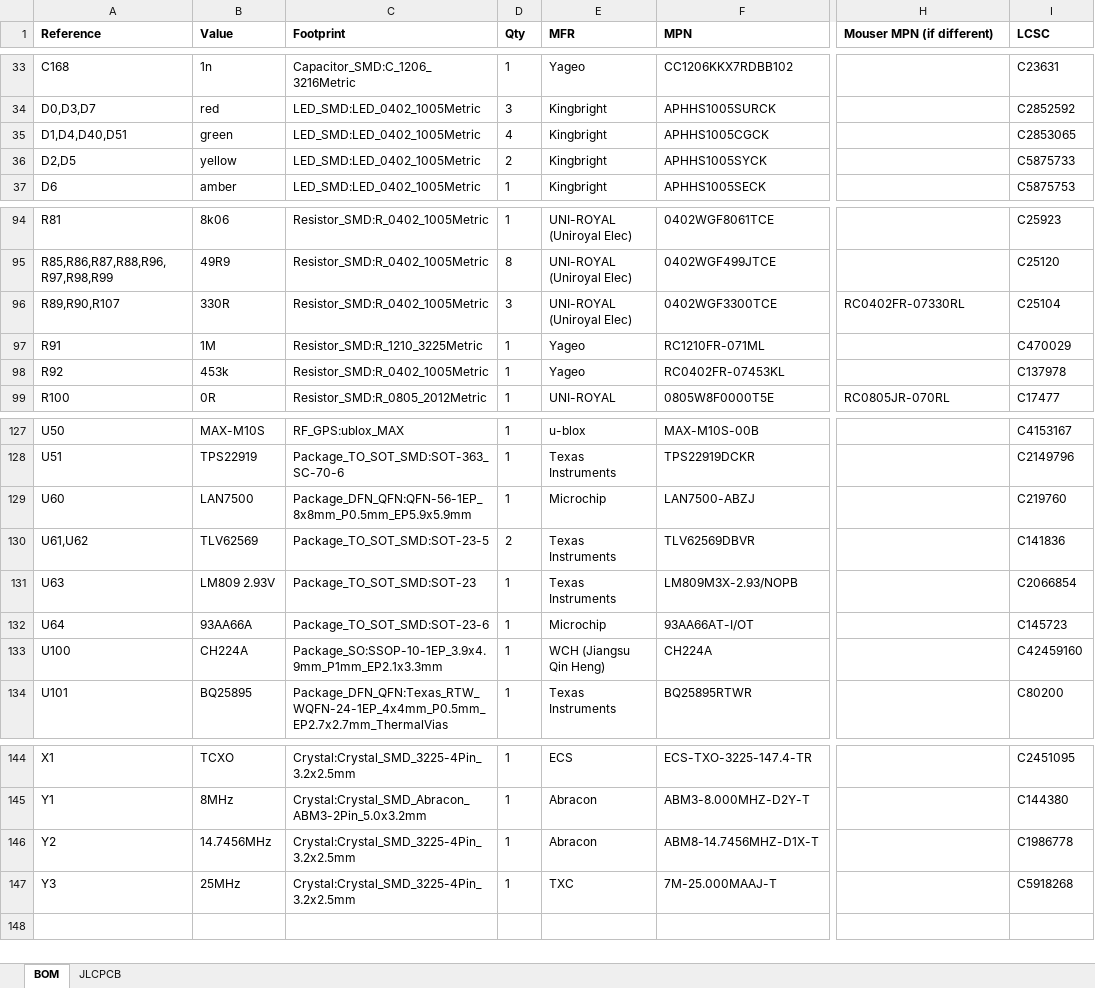
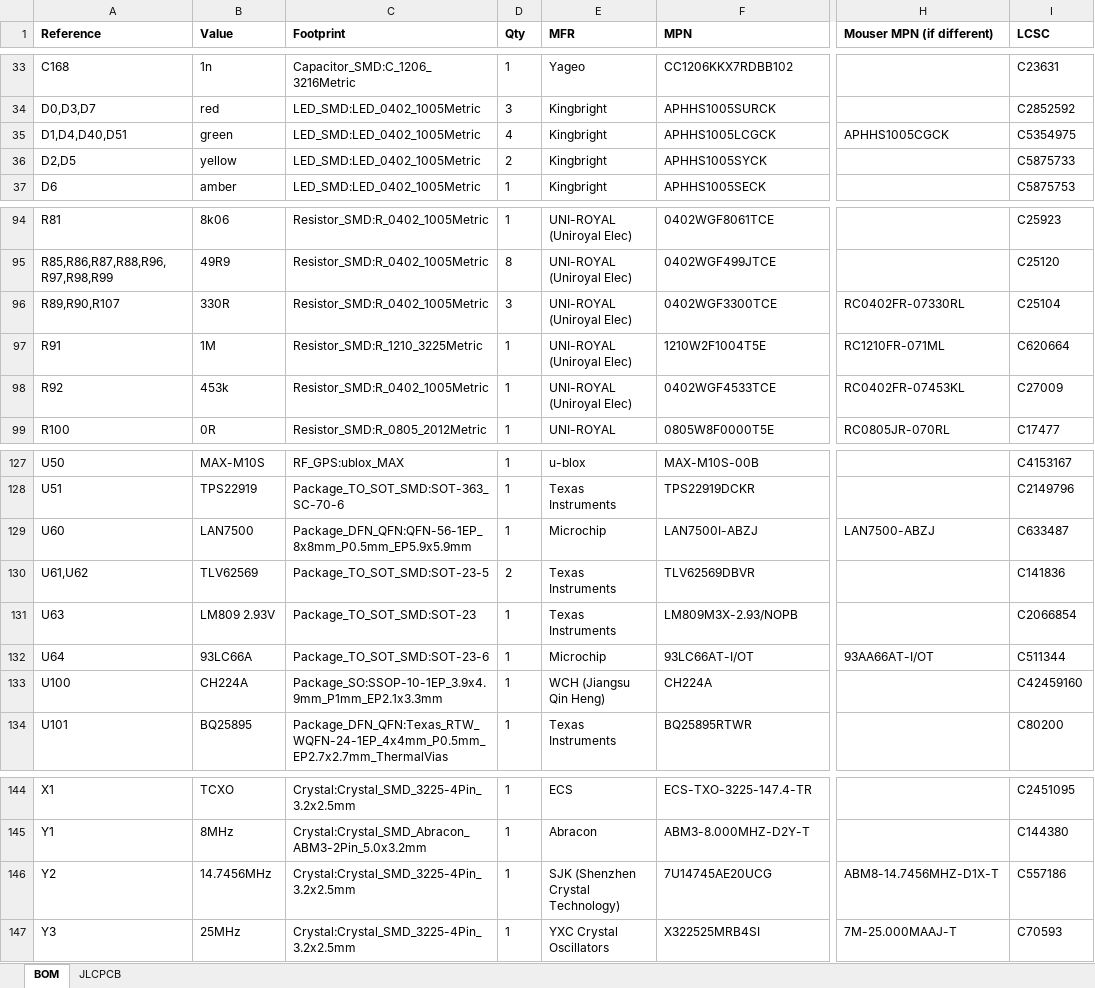
Before and after one commit to windasd/MMDVM_HS_Dual_Hat, an Excel workbook: hardware/r3.0-study/BOM.xlsx, sheet BOM, drawn as a sheet; only a part is shown, gaps mark what is left out; values as stored, in another font and other column widths than the file's, no borders; the diff names each change by its address in the sheet, - before the commit and + after, or states it on an @@ line.

```diff
--- a/hardware/r3.0-study/BOM.xlsx (sheet BOM)
+++ b/hardware/r3.0-study/BOM.xlsx (sheet BOM)
-F35 (MPN): APHHS1005CGCK
+F35 (MPN): APHHS1005LCGCK
-H35 (Mouser MPN (if different)): (empty)
+H35 (Mouser MPN (if different)): APHHS1005CGCK
-I35 (LCSC): C2853065
+I35 (LCSC): C5354975
-E97:E98 (MFR): Yageo
+E97:E98 (MFR): UNI-ROYAL (Uniroyal Elec)
-F97 (MPN): RC1210FR-071ML
+F97 (MPN): 1210W2F1004T5E
-H97 (Mouser MPN (if different)): (empty)
+H97 (Mouser MPN (if different)): RC1210FR-071ML
-I97 (LCSC): C470029
+I97 (LCSC): C620664
-F98 (MPN): RC0402FR-07453KL
+F98 (MPN): 0402WGF4533TCE
-H98 (Mouser MPN (if different)): (empty)
+H98 (Mouser MPN (if different)): RC0402FR-07453KL
-I98 (LCSC): C137978
+I98 (LCSC): C27009
-F129 (MPN): LAN7500-ABZJ
+F129 (MPN): LAN7500I-ABZJ
-H129 (Mouser MPN (if different)): (empty)
+H129 (Mouser MPN (if different)): LAN7500-ABZJ
-I129 (LCSC): C219760
+I129 (LCSC): C633487
-B132 (Value): 93AA66A
+B132 (Value): 93LC66A
-F132 (MPN): 93AA66AT-I/OT
+F132 (MPN): 93LC66AT-I/OT
-H132 (Mouser MPN (if different)): (empty)
+H132 (Mouser MPN (if different)): 93AA66AT-I/OT
-I132 (LCSC): C145723
+I132 (LCSC): C511344
-E146 (MFR): Abracon
+E146 (MFR): SJK (Shenzhen Crystal Technology)
-F146 (MPN): ABM8-14.7456MHZ-D1X-T
+F146 (MPN): 7U14745AE20UCG
-H146 (Mouser MPN (if different)): (empty)
+H146 (Mouser MPN (if different)): ABM8-14.7456MHZ-D1X-T
-I146 (LCSC): C1986778
+I146 (LCSC): C557186
-E147 (MFR): TXC
+E147 (MFR): YXC Crystal Oscillators
-F147 (MPN): 7M-25.000MAAJ-T
+F147 (MPN): X322525MRB4SI
-H147 (Mouser MPN (if different)): (empty)
+H147 (Mouser MPN (if different)): 7M-25.000MAAJ-T
-I147 (LCSC): C5918268
+I147 (LCSC): C70593
```
Also changed, not shown: sheet JLCPCB, 20 other files.
